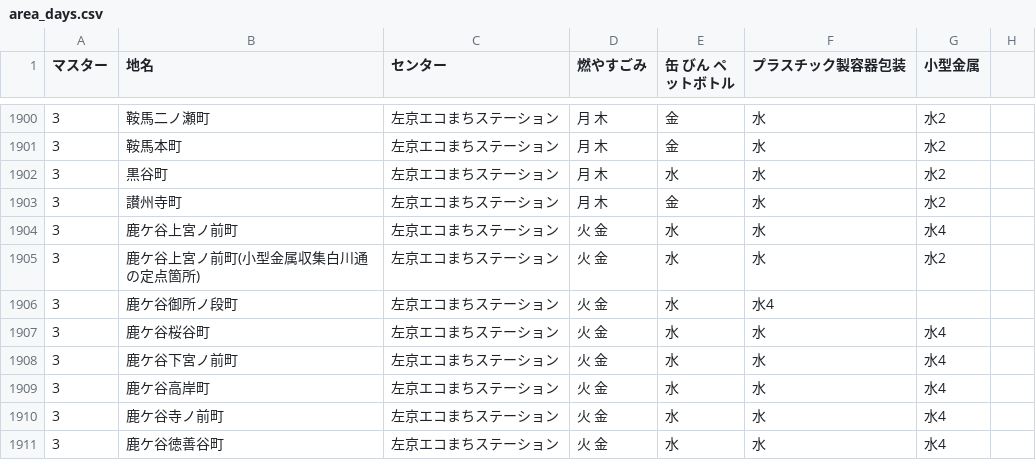
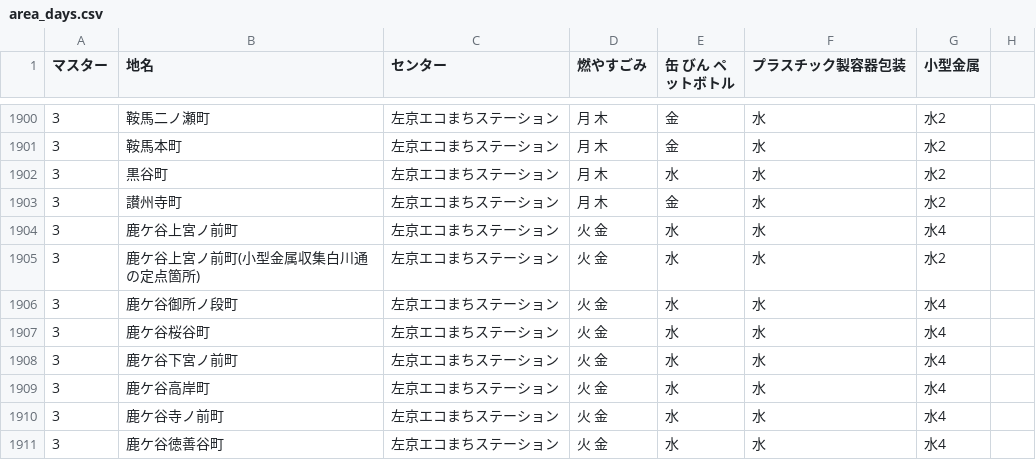
Before and after one commit to ofuku3f/5374osaka.github.com, a CSV file: data/area_days.csv, drawn as a sheet; only a part is shown, gaps mark what is left out.

Commit message:
Update area_days.csv

```diff
--- a/data/area_days.csv
+++ b/data/area_days.csv
@@ -1905,3 +1905,3 @@
 3,鹿ケ谷上宮ノ前町(小型金属収集白川通の定点箇所),左京エコまちステーション,火 金,水,水,水2
-3,鹿ケ谷御所ノ段町,左京エコまちステーション,火 金,水,水4
+3,鹿ケ谷御所ノ段町,左京エコまちステーション,火 金,水,水,水4
 3,鹿ケ谷桜谷町,左京エコまちステーション,火 金,水,水,水4
```
